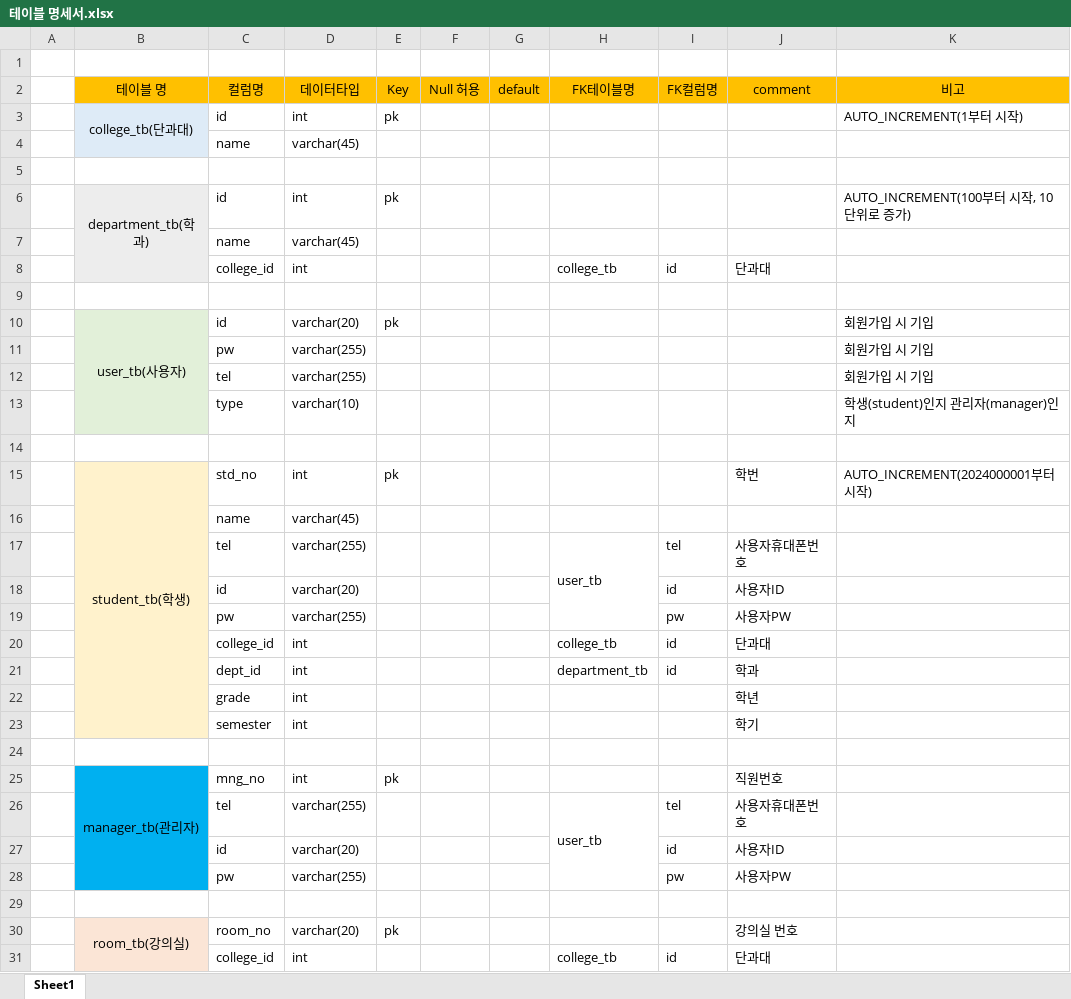
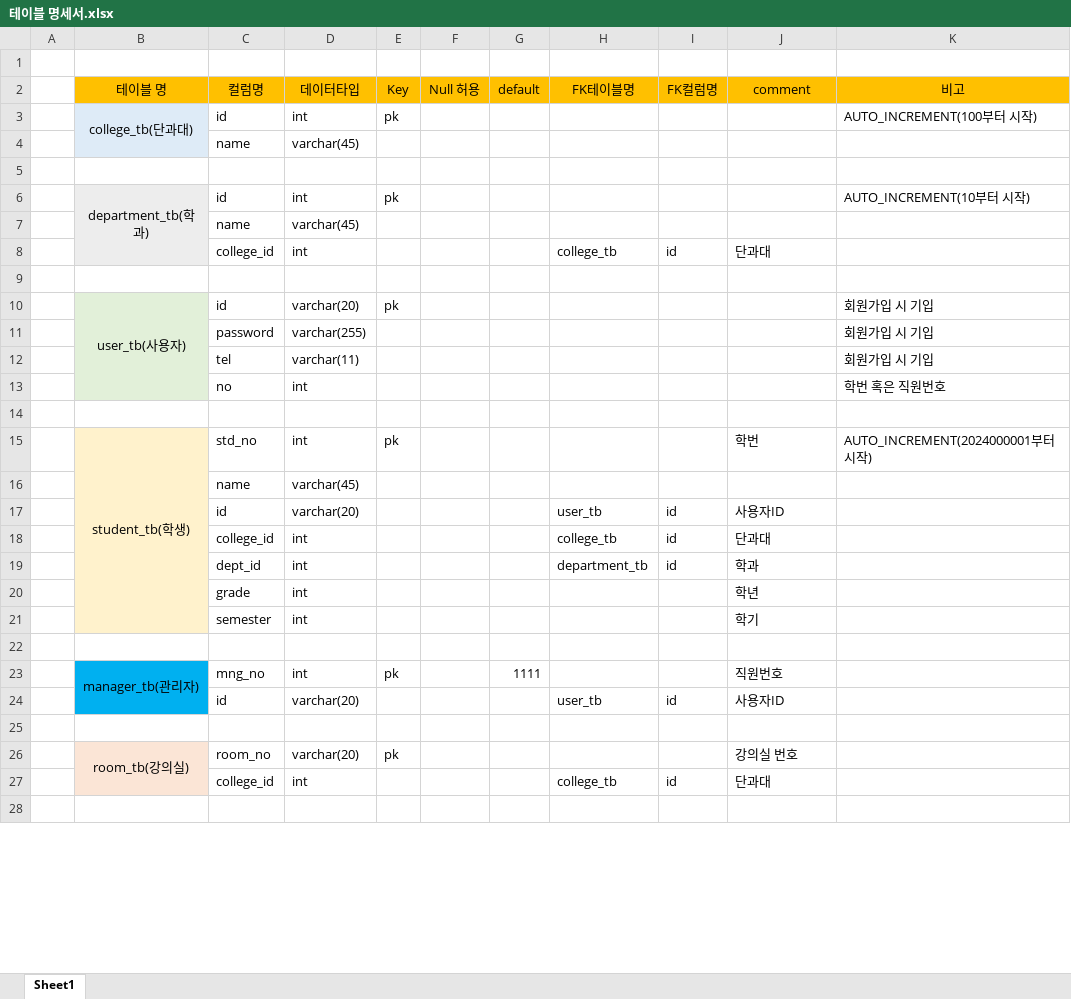
Before and after one commit to mnuw2626/Academic-management-PJ, an Excel workbook: image/테이블 명세서.xlsx, sheet Sheet1, drawn as a sheet; only a part is shown; the shorter side is filled out with more unchanged rows; values as stored, in another font and other column widths than the file's, no borders; removed rows and columns are numbered as before the commit, all else as after; the diff covers the shown part only; the diff names each change by its address in the sheet, - before the commit and + after, or states it on an @@ line.

```diff
--- a/image/테이블 명세서.xlsx (sheet Sheet1)
+++ b/image/테이블 명세서.xlsx (sheet Sheet1)
-K3 (비고): AUTO_INCREMENT(1부터 시작)
+K3 (비고): AUTO_INCREMENT(100부터 시작)
-K6 (비고): AUTO_INCREMENT(100부터 시작, 10단위로 증가)
+K6 (비고): AUTO_INCREMENT(10부터 시작)
-C11 (컬럼명): pw
+C11 (컬럼명): password
-D12 (데이터타입): varchar(255)
+D12 (데이터타입): varchar(11)
-row 13:  |  | type | varchar(10) |  |  |  |  |  |  | 학생(student)인지 관리자(manager)인지
+row 13:  |  | no | int |  |  |  |  |  |  | 학번 혹은 직원번호
-row 17:  |  | tel | varchar(255) |  |  |  | user_tb | tel | 사용자휴대폰번호
-H17 (FK테이블명): (empty)
+H17 (FK테이블명): user_tb
-row 19:  |  | pw | varchar(255) |  |  |  |  | pw | 사용자PW
-G23 (default): (empty)
+G23 (default): 1111
-row 26:  |  | tel | varchar(255) |  |  |  | user_tb | tel | 사용자휴대폰번호
-H24 (FK테이블명): (empty)
+H24 (FK테이블명): user_tb
-row 28:  |  | pw | varchar(255) |  |  |  |  | pw | 사용자PW
```
Also changed, not shown: 3 edited cells elsewhere in this sheet, 15 other files.
